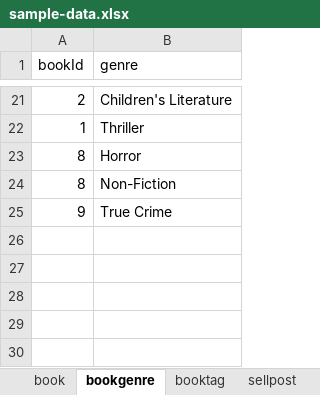
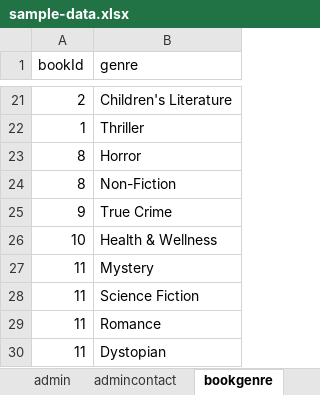
Before and after one commit to ttontoey/db-sys-bookbook, an Excel workbook: sql/sample-data.xlsx, sheet bookgenre, drawn as a sheet; only a part is shown, gaps mark what is left out; values as stored, in another font and other column widths than the file's, no borders; the diff names each change by its address in the sheet, - before the commit and + after, or states it on an @@ line.

```diff
--- a/sql/sample-data.xlsx (sheet bookgenre)
+++ b/sql/sample-data.xlsx (sheet bookgenre)
+row 26: 10 | Health & Wellness
+row 27: 11 | Mystery
+row 28: 11 | Science Fiction
+row 29: 11 | Romance
+row 30: 11 | Dystopian
```
Also changed, not shown: sheet markedbook, sheet message, sheet book, sheet interestedgenre, sheet sellpost, sheet transaction, 11 more sheets, other sheet tabs, 3 other files.
